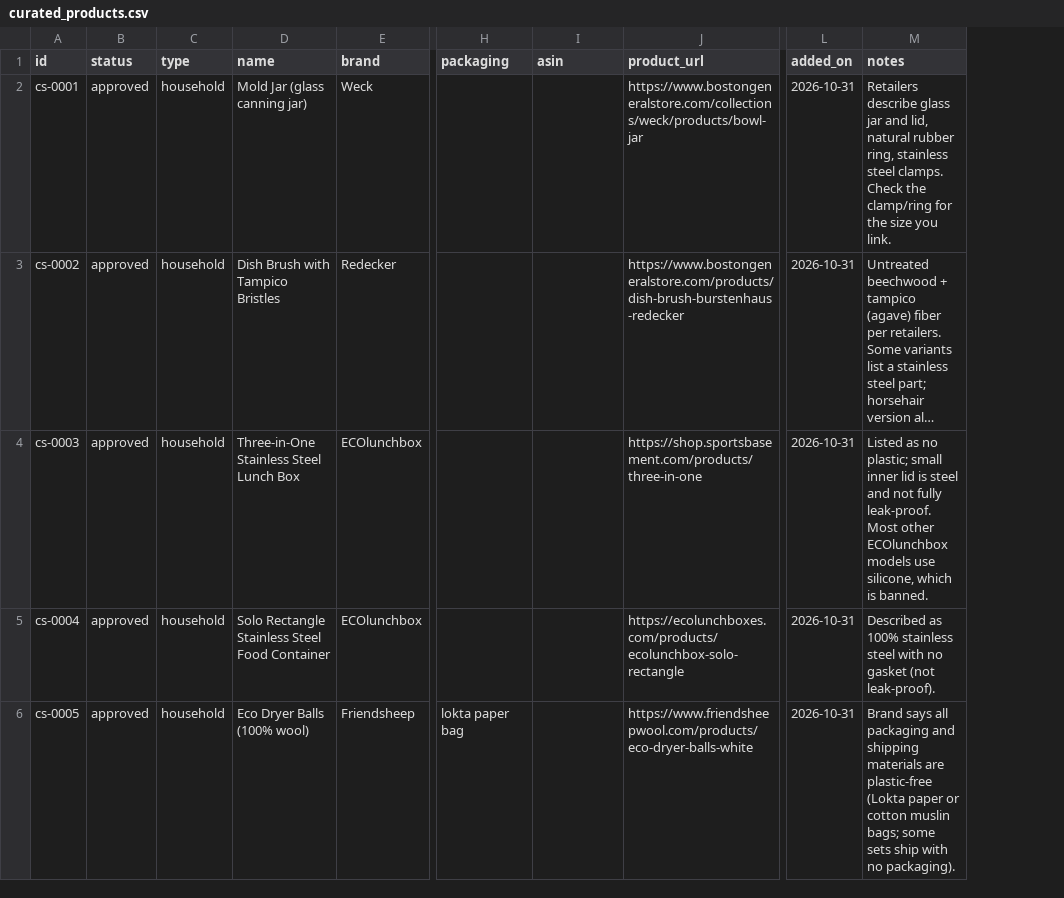
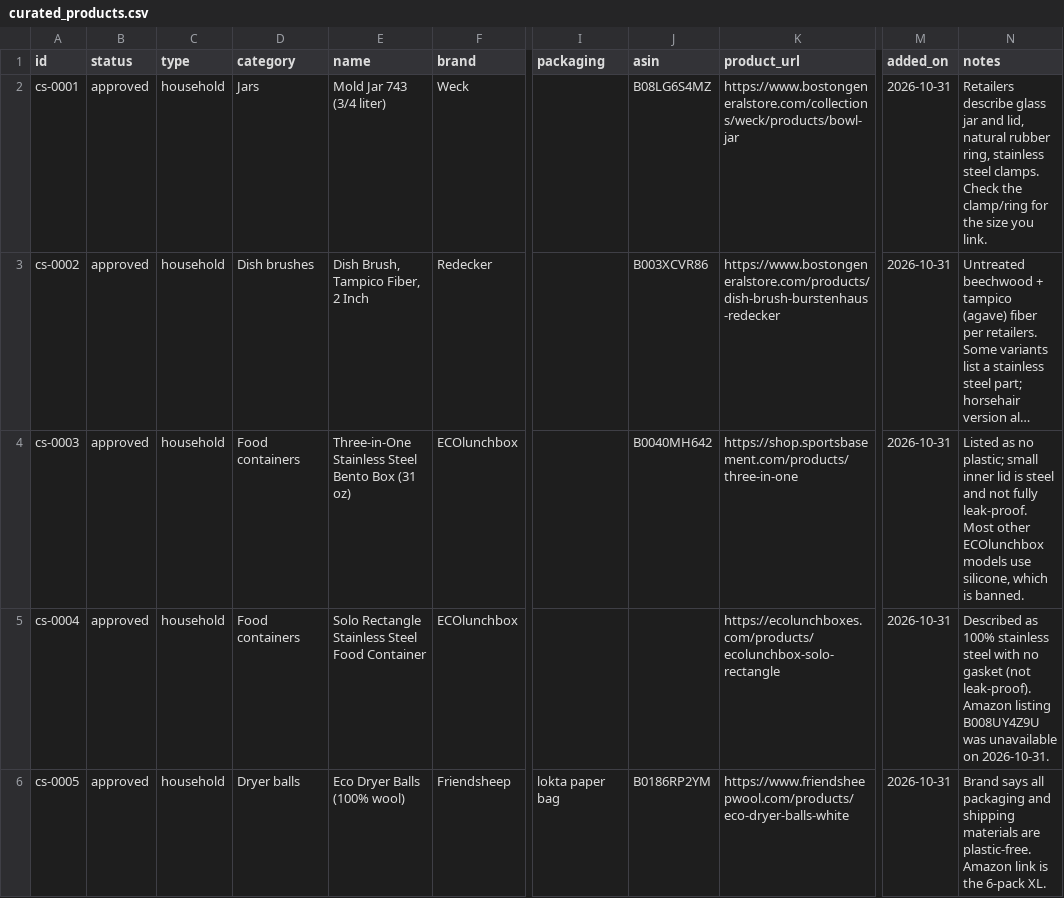
Before and after one commit to scootprogram/banned-ingredients, a CSV file: data/curated_products.csv, drawn as a sheet; only a part is shown, gaps mark what is left out; long unchanged cells end in …; addresses are those after the commit; the diff covers the shown part only; the diff names each change by its address in the sheet, - before the commit and + after, or states it on an @@ line.

```diff
--- a/data/curated_products.csv
+++ b/data/curated_products.csv
+column D (category), rows 2-6: Jars | Dish brushes | Food containers | Food containers | Dryer balls
-E2 (name): Mold Jar (glass canning jar)
+E2 (name): Mold Jar 743 (3/4 liter)
-J2 (asin): (empty)
+J2 (asin): B08LG6S4MZ
-E3 (name): Dish Brush with Tampico Bristles
+E3 (name): Dish Brush, Tampico Fiber, 2 Inch
-J3 (asin): (empty)
+J3 (asin): B003XCVR86
-E4 (name): Three-in-One Stainless Steel Lunch Box
+E4 (name): Three-in-One Stainless Steel Bento Box (31 oz)
-J4 (asin): (empty)
+J4 (asin): B0040MH642
-N5 (notes): …(not leak-proof).
+N5 (notes): …(not leak-proof). Amazon listing B008UY4Z9U was unavailable on 2026-10-31.
-J6 (asin): (empty)
+J6 (asin): B0186RP2YM
-N6 (notes): …materials are plastic-free (Lokta paper or cotton muslin bags; some sets ship with no packaging).
+N6 (notes): …materials are plastic-free. Amazon link is the 6-pack XL.
```
Also changed, not shown: 3 added rows and 3 edited cells elsewhere in this file, 7 other files.
